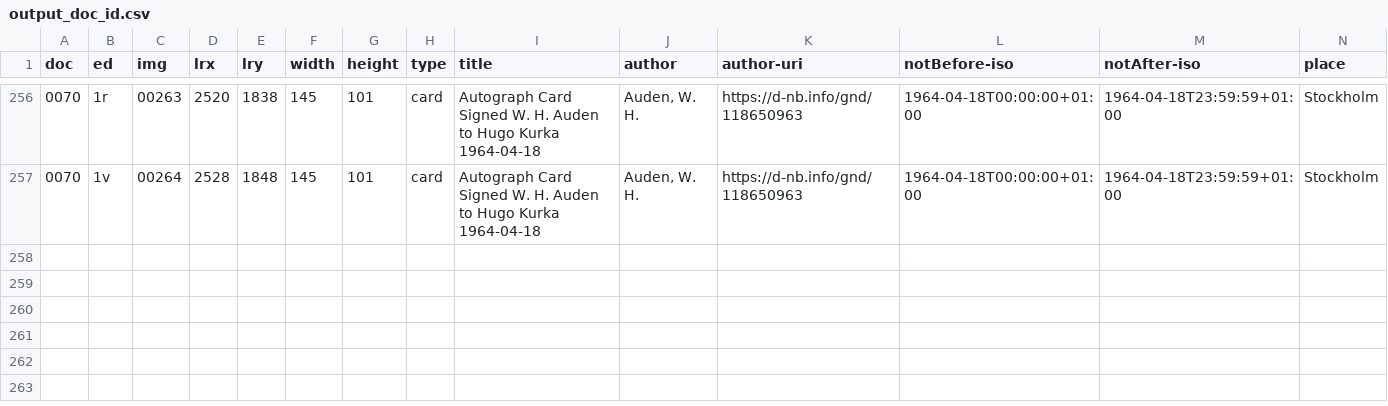
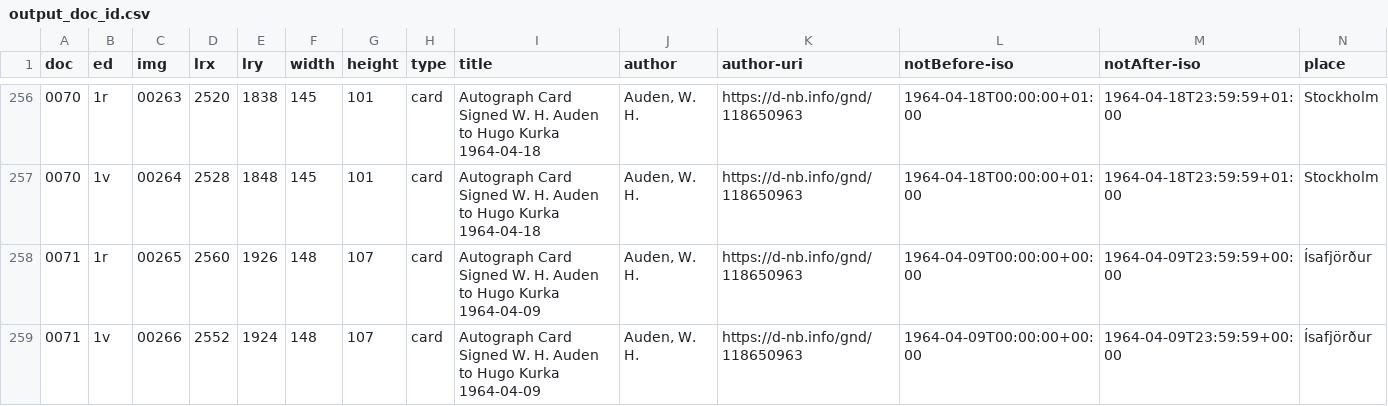
Before and after one commit to auden-in-austria-digital/aad-data, a CSV file: metadata/csv/output_doc_id.csv, drawn as a sheet; only a part is shown, gaps mark what is left out; rows hold the shown columns only; the diff names each change by its address in the sheet, - before the commit and + after, or states it on an @@ line.

```diff
--- a/metadata/csv/output_doc_id.csv
+++ b/metadata/csv/output_doc_id.csv
+row 258: 0071 | 1r | 00265 | 2560 | 1926 | 148 | 107 | card | Autograph Card Signed W. H. Auden to Hugo Kurka 1964-04-09 | Auden, W. H. | https://d-nb.info/gnd/118650963 | 1964-04-09T00:00:00+00:00 | 1964-04-09T23:59:59+00:00 | Ísafjörður
+row 259: 0071 | 1v | 00266 | 2552 | 1924 | 148 | 107 | card | Autograph Card Signed W. H. Auden to Hugo Kurka 1964-04-09 | Auden, W. H. | https://d-nb.info/gnd/118650963 | 1964-04-09T00:00:00+00:00 | 1964-04-09T23:59:59+00:00 | Ísafjörður
```
Also changed, not shown: 2 other files.
